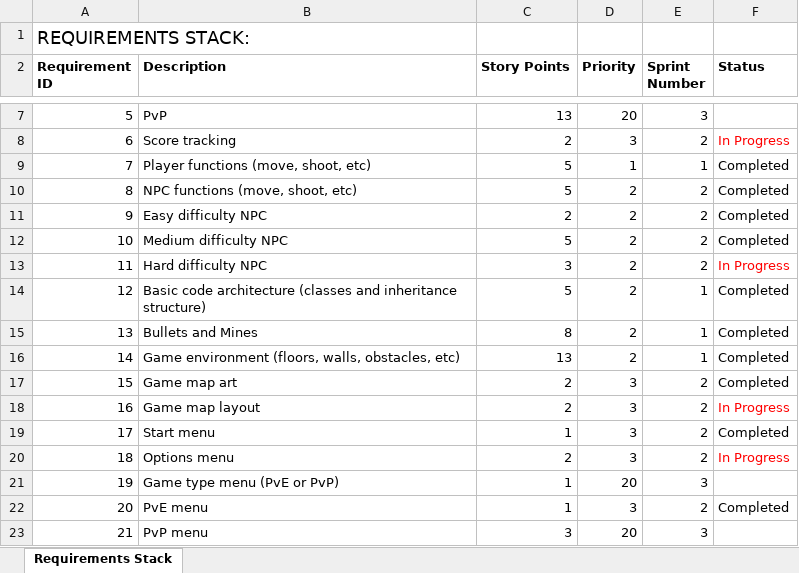
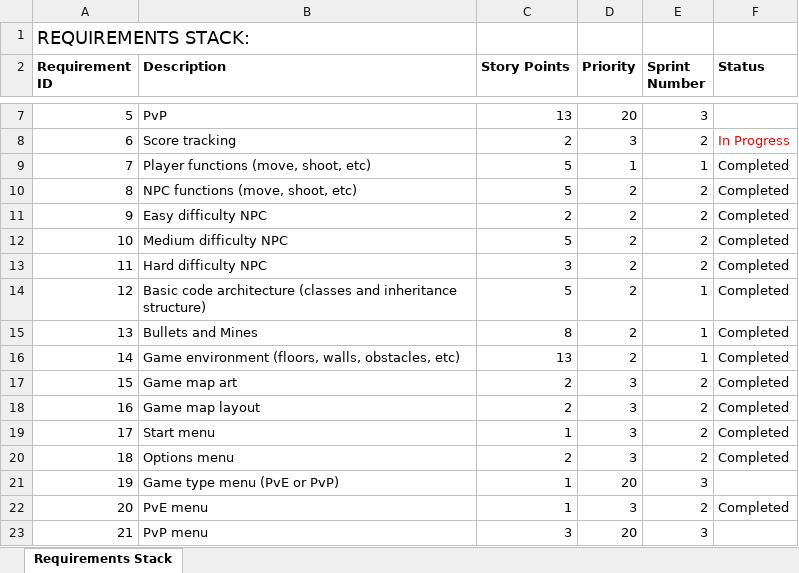
Before and after one commit to LandonPyko/EECS-581-Project-3-Final-Sprint, an Excel workbook: documentation/EECS 581 Project 3 Requirements.xlsx, sheet Requirements Stack, drawn as a sheet; only a part is shown, gaps mark what is left out; values as stored, in another font and other column widths than the file's, no borders; the diff names each change by its address in the sheet, - before the commit and + after, or states it on an @@ line.

```diff
--- a/documentation/EECS 581 Project 3 Requirements.xlsx (sheet Requirements Stack)
+++ b/documentation/EECS 581 Project 3 Requirements.xlsx (sheet Requirements Stack)
-F13 (Status): In Progress
+F13 (Status): Completed
-F13 text colour: #FF0000
+F13 text colour: black
-F18 (Status): In Progress
+F18 (Status): Completed
-F18 text colour: #FF0000
+F18 text colour: black
-F20 (Status): In Progress
+F20 (Status): Completed
-F20 text colour: #FF0000
+F20 text colour: black
```
Also changed, not shown: 5 other files.
